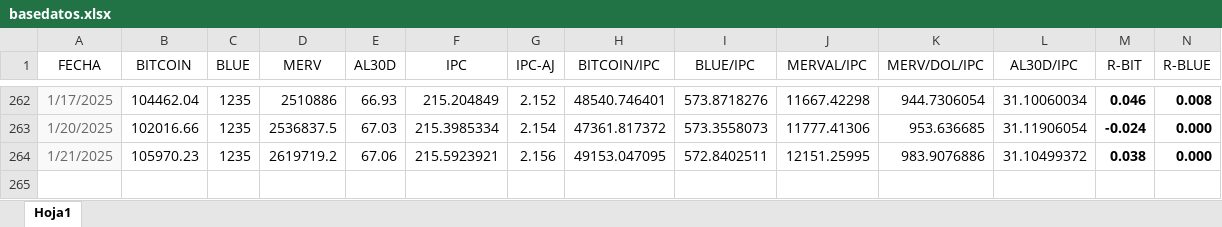
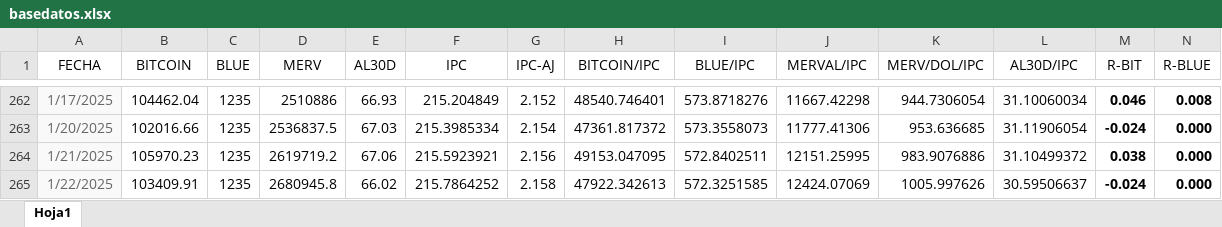
Before and after one commit to wgekko/asset-finance-dashboard, an Excel workbook: datos/basedatos.xlsx, sheet Hoja1, drawn as a sheet; only a part is shown, gaps mark what is left out; values as stored, in another font and other column widths than the file's, no borders; rows hold the shown columns only; the diff names each change by its address in the sheet, - before the commit and + after, or states it on an @@ line.

```diff
--- a/datos/basedatos.xlsx (sheet Hoja1)
+++ b/datos/basedatos.xlsx (sheet Hoja1)
+row 265: 1/22/2025 | 103409.91 | 1235 | 2680945.8 | 66.02 | 215.7864252 | 2.158 | 47922.342613 | 572.3251585 | 12424.07069 | 1005.997626 | 30.59506637 | -0.024 | 0.000
```
Also changed, not shown: datos/datos.xlsx.
